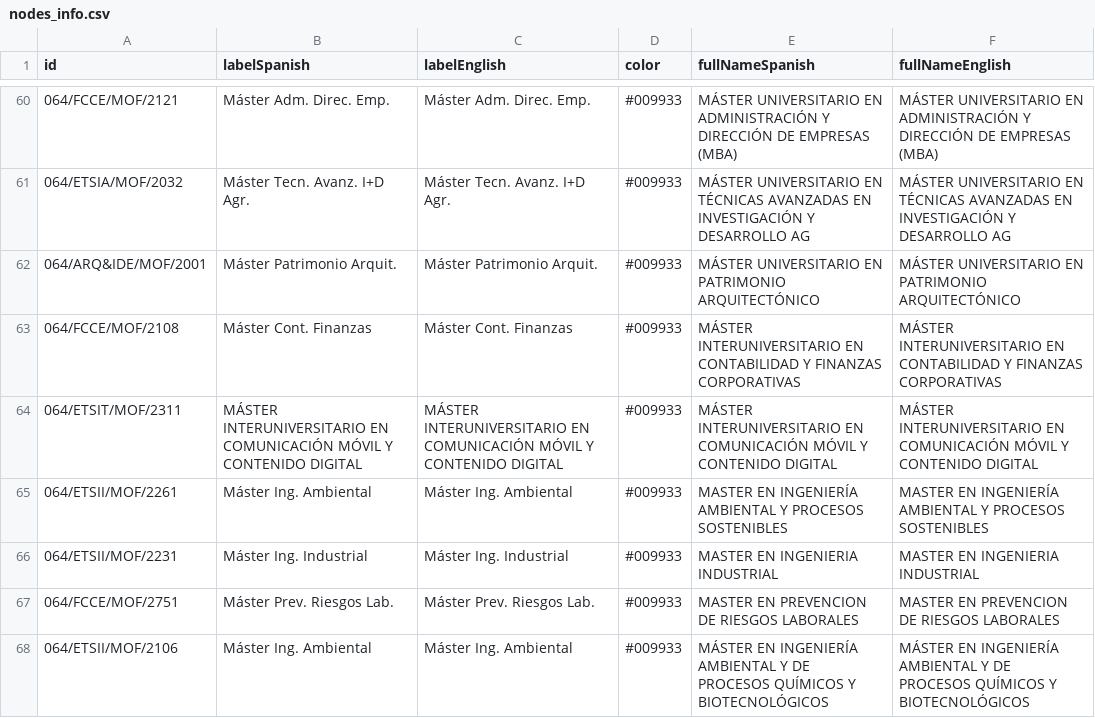
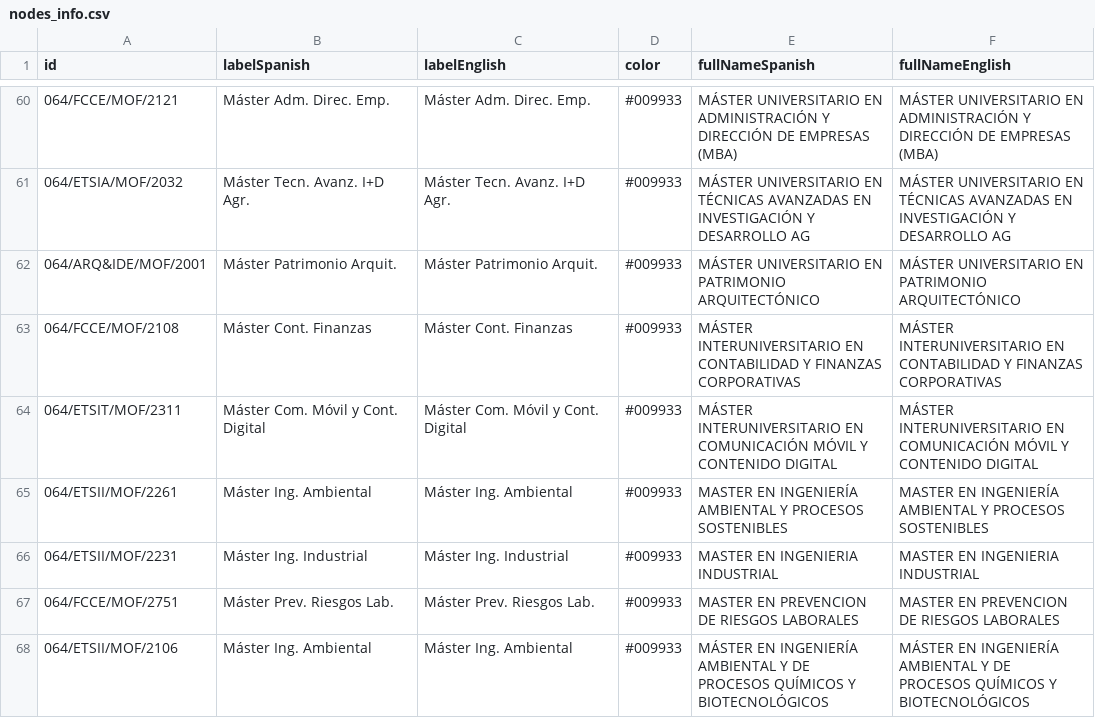
Before and after one commit to matejMartinc/upct-visualization, a CSV file: data/nodes_info.csv, drawn as a sheet; only a part is shown, gaps mark what is left out; the diff covers the shown part only.

Commit message:
Rcode: generates nodes_figures, nodes_info & links.
Generates nodes_info with acronyms for programmes (labelSpanish),
links2.csv, and nodes_figures.csv (students & proportion of male
students), where the data are based on SIIU.

```diff
--- a/data/nodes_info.csv
+++ b/data/nodes_info.csv
@@ -63,3 +63,3 @@
 "064/FCCE/MOF/2108","Máster Cont. Finanzas","Máster Cont. Finanzas","#009933","MÁSTER INTERUNIVERSITARIO EN CONTABILIDAD Y FINANZAS CORPORATIVAS","MÁSTER INTERUNIVERSITARIO EN CONTABILIDAD Y FINANZAS CORPORATIVAS"
-"064/ETSIT/MOF/2311","MÁSTER INTERUNIVERSITARIO EN COMUNICACIÓN MÓVIL Y CONTENIDO DIGITAL","MÁSTER INTERUNIVERSITARIO EN COMUNICACIÓN MÓVIL Y CONTENIDO DIGITAL","#009933","MÁSTER INTERUNIVERSITARIO EN COMUNICACIÓN MÓVIL Y CONTENIDO DIGITAL","MÁSTER INTERUNIVERSITARIO EN COMUNICACIÓN MÓVIL Y CONTENIDO DIGITAL"
+"064/ETSIT/MOF/2311","Máster Com. Móvil y Cont. Digital","Máster Com. Móvil y Cont. Digital","#009933","MÁSTER INTERUNIVERSITARIO EN COMUNICACIÓN MÓVIL Y CONTENIDO DIGITAL","MÁSTER INTERUNIVERSITARIO EN COMUNICACIÓN MÓVIL Y CONTENIDO DIGITAL"
 "064/ETSII/MOF/2261","Máster Ing. Ambiental","Máster Ing. Ambiental","#009933","MASTER EN INGENIERÍA AMBIENTAL Y PROCESOS SOSTENIBLES","MASTER EN INGENIERÍA AMBIENTAL Y PROCESOS SOSTENIBLES"
```
Also changed, not shown: 14 edited cells elsewhere in this file, 4 other files.
